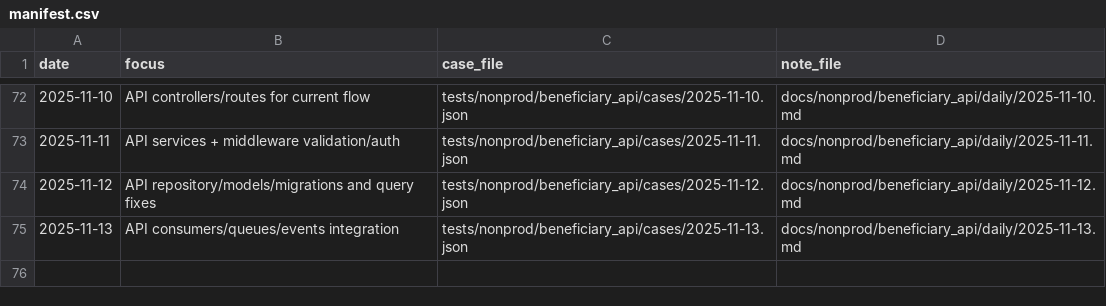
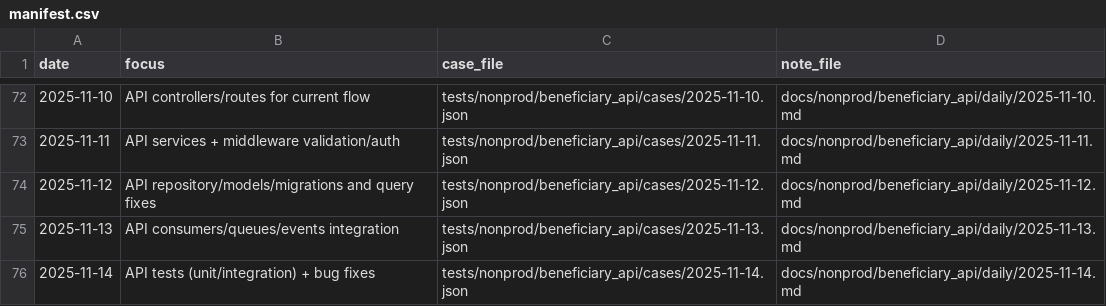
Before and after one commit to TalhaArjumand/aid-api, a CSV file: docs/nonprod/beneficiary_api/manifest.csv, drawn as a sheet; only a part is shown, gaps mark what is left out.

Commit message:
test(api): add nonprod beneficiary-api case for 2025-11-14

```diff
--- a/docs/nonprod/beneficiary_api/manifest.csv
+++ b/docs/nonprod/beneficiary_api/manifest.csv
@@ -75 +75,2 @@ date,focus,case_file,note_file
 2025-11-13,"API consumers/queues/events integration",tests/nonprod/beneficiary_api/cases/2025-11-13.json,docs/nonprod/beneficiary_api/daily/2025-11-13.md
+2025-11-14,"API tests (unit/integration) + bug fixes",tests/nonprod/beneficiary_api/cases/2025-11-14.json,docs/nonprod/beneficiary_api/daily/2025-11-14.md
```
Also changed, not shown: 2 other files.
